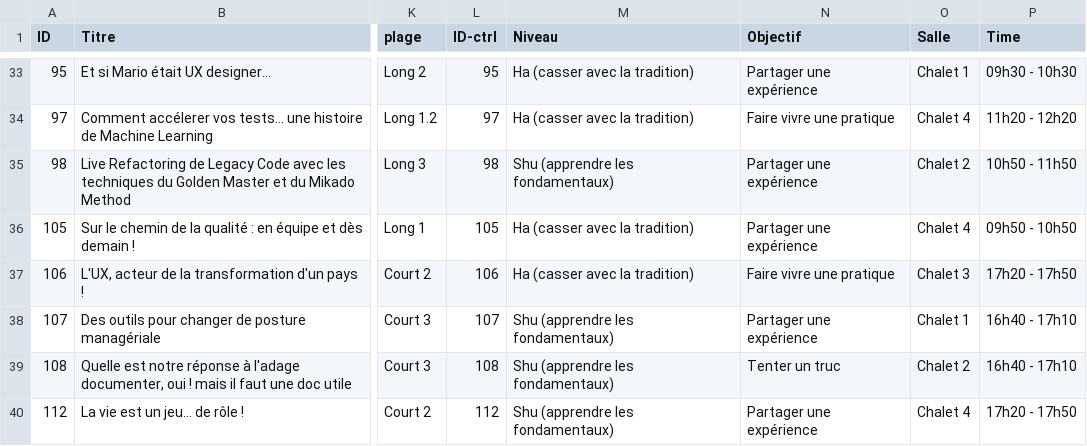
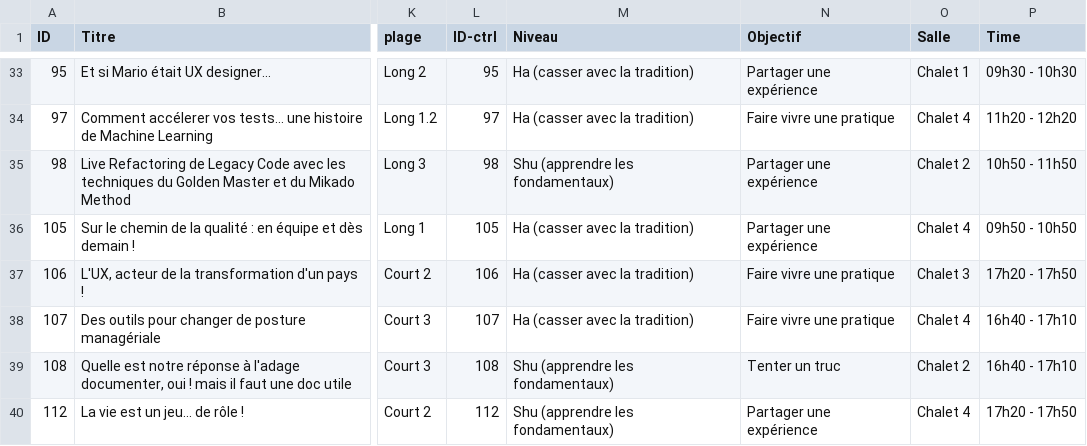
Before and after one commit to agile-france/site-dessins, a CSV file: app/assets/data/schedule_print.csv, drawn as a sheet; only a part is shown, gaps mark what is left out; the diff names each change by its address in the sheet, - before the commit and + after, or states it on an @@ line.

```diff
--- a/app/assets/data/schedule_print.csv
+++ b/app/assets/data/schedule_print.csv
-M38 (Niveau): Shu (apprendre les fondamentaux)
+M38 (Niveau): Ha (casser avec la tradition)
-N38 (Objectif): Partager une expérience
+N38 (Objectif): Faire vivre une pratique
-O38 (Salle): Chalet 1
+O38 (Salle): Chalet 4
```
Also changed, not shown: app/assets/data/schedule.csv.
